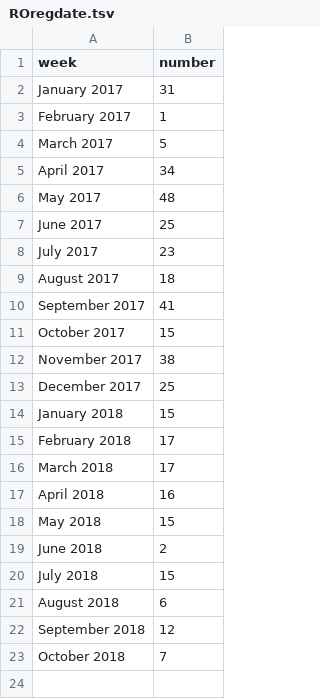
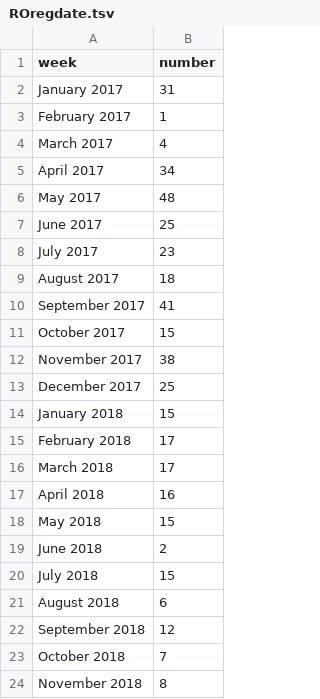
Before and after one commit to jessicachinafile/jessicachinafile.github.io, a TSV file: monthly/ROregdate.tsv, drawn as a sheet.

Commit message:
Update ROregdate.tsv
nov 2018

```diff
--- a/monthly/ROregdate.tsv
+++ b/monthly/ROregdate.tsv
@@ -3,3 +3,3 @@ January 2017	31
 February 2017	1
-March 2017	5
+March 2017	4
 April 2017	34
@@ -23 +23,2 @@ September 2018	12
 October 2018	7
+November 2018	8
```
